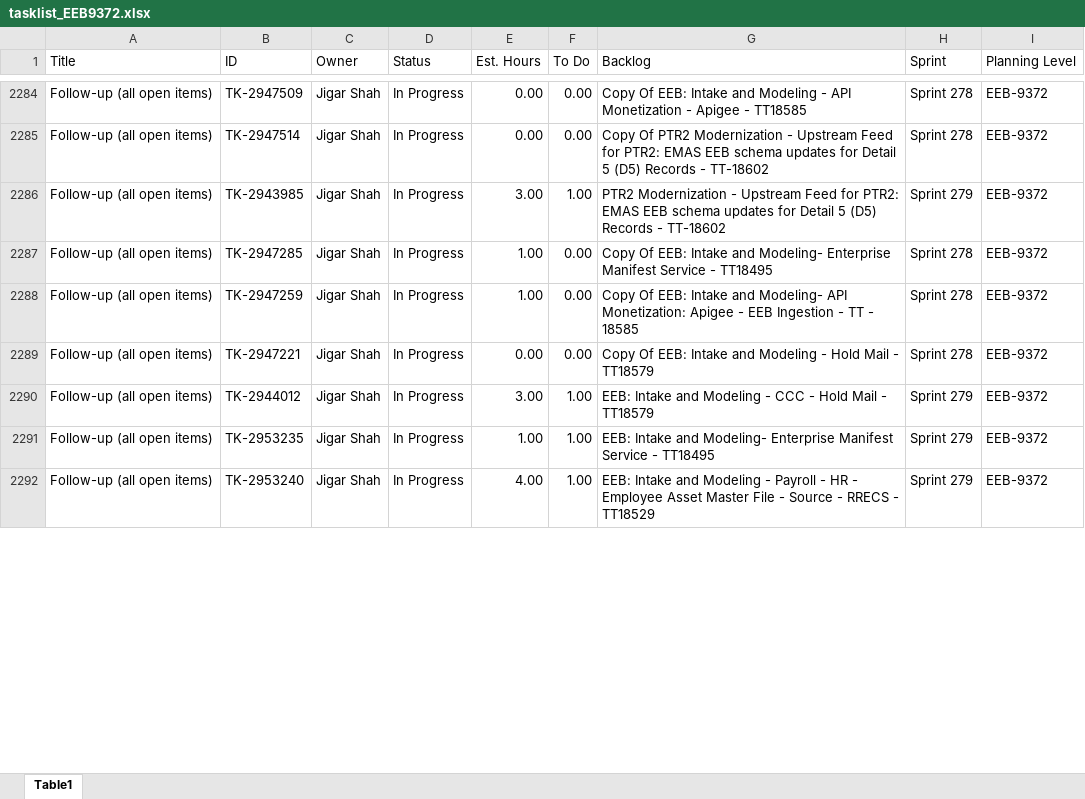
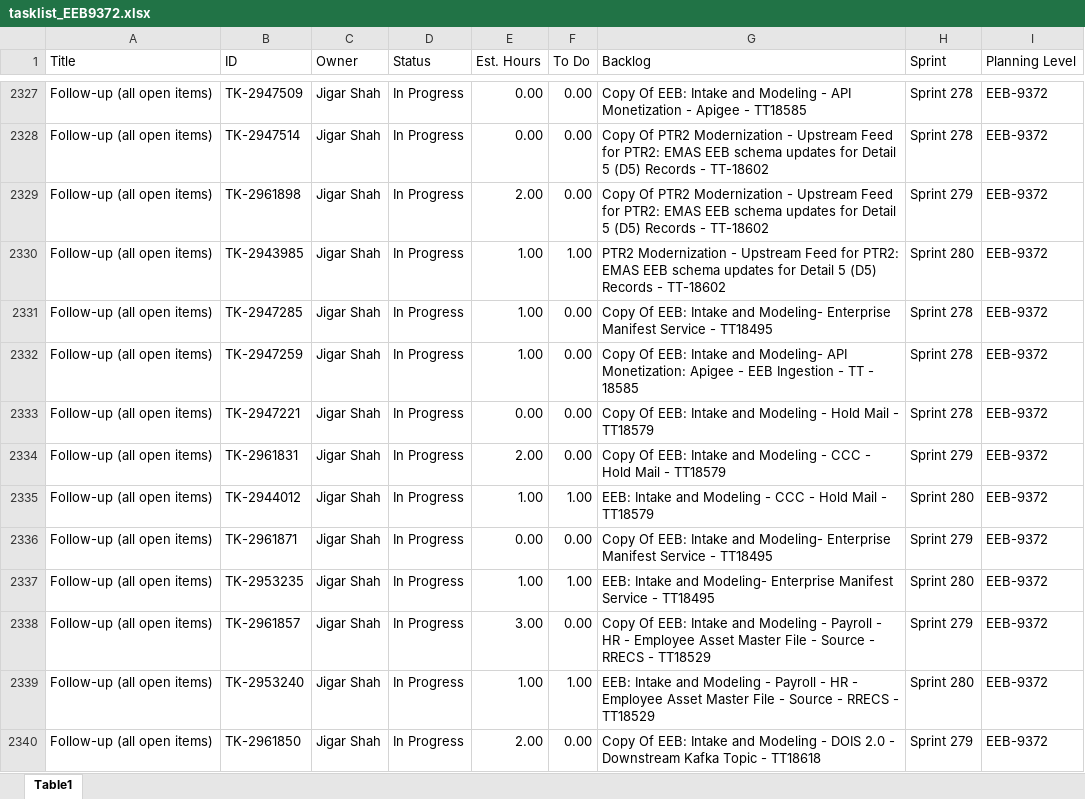
Before and after one commit to usps-dataeng/versionone-dashboard, an Excel workbook: tasklist_EEB9372.xlsx, sheet Table1, drawn as a sheet; only a part is shown, gaps mark what is left out; values as stored, in another font and other column widths than the file's, no borders; addresses are those after the commit; the diff covers the shown part only; the diff names each change by its address in the sheet, - before the commit and + after, or states it on an @@ line.

```diff
--- a/tasklist_EEB9372.xlsx (sheet Table1)
+++ b/tasklist_EEB9372.xlsx (sheet Table1)
+row 2329: Follow-up (all open items) | TK-2961898 | Jigar Shah | In Progress | 2.00 | 0.00 | Copy Of PTR2 Modernization - Upstream Feed for PTR2: EMAS EEB schema updates for Detail 5 (D5) Records - TT-18602 | Sprint 279 | EEB-9372
-E2330 (Est. Hours): 3.00
+E2330 (Est. Hours): 1.00
-H2330 (Sprint): Sprint 279
+H2330 (Sprint): Sprint 280
+row 2334: Follow-up (all open items) | TK-2961831 | Jigar Shah | In Progress | 2.00 | 0.00 | Copy Of EEB: Intake and Modeling - CCC - Hold Mail - TT18579 | Sprint 279 | EEB-9372
-E2335 (Est. Hours): 3.00
+E2335 (Est. Hours): 1.00
-H2335 (Sprint): Sprint 279
+H2335 (Sprint): Sprint 280
+row 2336: Follow-up (all open items) | TK-2961871 | Jigar Shah | In Progress | 0.00 | 0.00 | Copy Of EEB: Intake and Modeling- Enterprise Manifest Service - TT18495 | Sprint 279 | EEB-9372
-H2337 (Sprint): Sprint 279
+H2337 (Sprint): Sprint 280
+row 2338: Follow-up (all open items) | TK-2961857 | Jigar Shah | In Progress | 3.00 | 0.00 | Copy Of EEB: Intake and Modeling - Payroll - HR - Employee Asset Master File - Source - RRECS - TT18529 | Sprint 279 | EEB-9372
-E2339 (Est. Hours): 4.00
+E2339 (Est. Hours): 1.00
-H2339 (Sprint): Sprint 279
+H2339 (Sprint): Sprint 280
+row 2340: Follow-up (all open items) | TK-2961850 | Jigar Shah | In Progress | 2.00 | 0.00 | Copy Of EEB: Intake and Modeling - DOIS 2.0 - Downstream Kafka Topic - TT18618 | Sprint 279 | EEB-9372
```
Also changed, not shown: 127 added rows, 1 removed row and 322 edited cells elsewhere in this sheet, tasklist_CDAS6441.xlsx, tasklist_EDS4834.xlsx, 5 other files.
